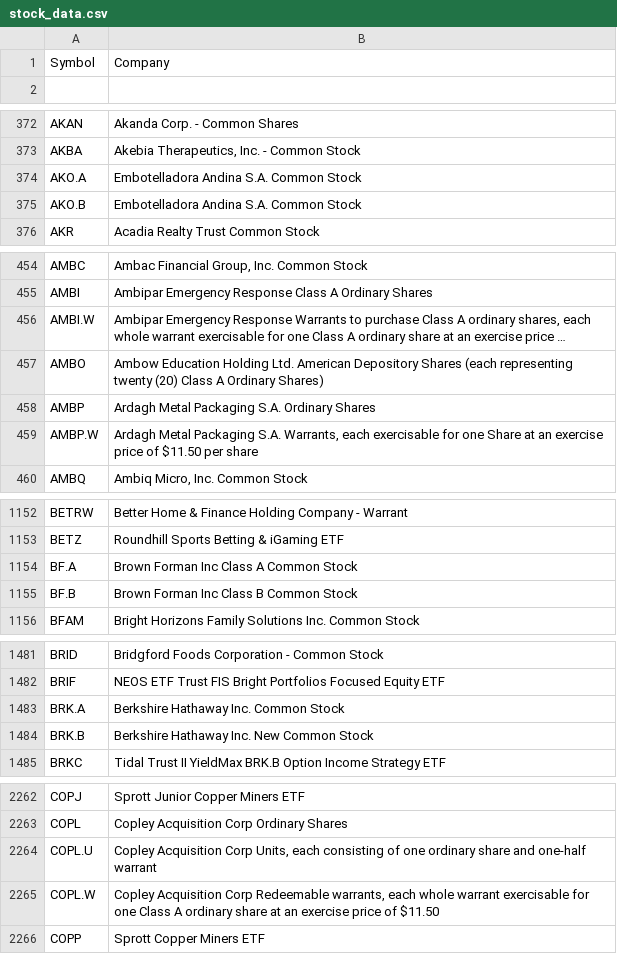
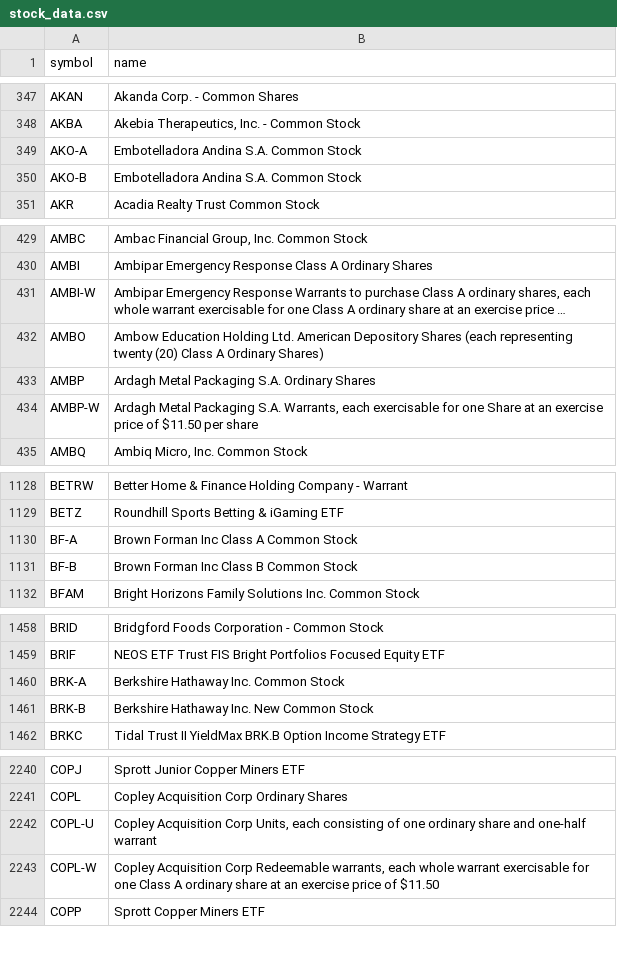
Before and after one commit to kelvala/stratustrader, a CSV file: public/stock_data.csv, drawn as a sheet; only a part is shown, gaps mark what is left out; long unchanged cells end in …; removed rows and columns are numbered as before the commit, all else as after; the diff covers the shown part only; the diff names each change by its address in the sheet, - before the commit and + after, or states it on an @@ line.

```diff
--- a/public/stock_data.csv
+++ b/public/stock_data.csv
-row 1: Symbol | Company
-row 1: (empty)
+row 1: symbol | name
-A349 (symbol): AKO.A
+A349 (symbol): AKO-A
-A350 (symbol): AKO.B
+A350 (symbol): AKO-B
-A431 (symbol): AMBI.W
+A431 (symbol): AMBI-W
-A434 (symbol): AMBP.W
+A434 (symbol): AMBP-W
-A1130 (symbol): BF.A
+A1130 (symbol): BF-A
-A1131 (symbol): BF.B
+A1131 (symbol): BF-B
-A1460 (symbol): BRK.A
+A1460 (symbol): BRK-A
-A1461 (symbol): BRK.B
+A1461 (symbol): BRK-B
-A2242 (symbol): COPL.U
+A2242 (symbol): COPL-U
-A2243 (symbol): COPL.W
+A2243 (symbol): COPL-W
```
Also changed, not shown: 3 added rows, 16 removed rows, 11 moved rows and 126 edited cells elsewhere in this file, 4 other files.
